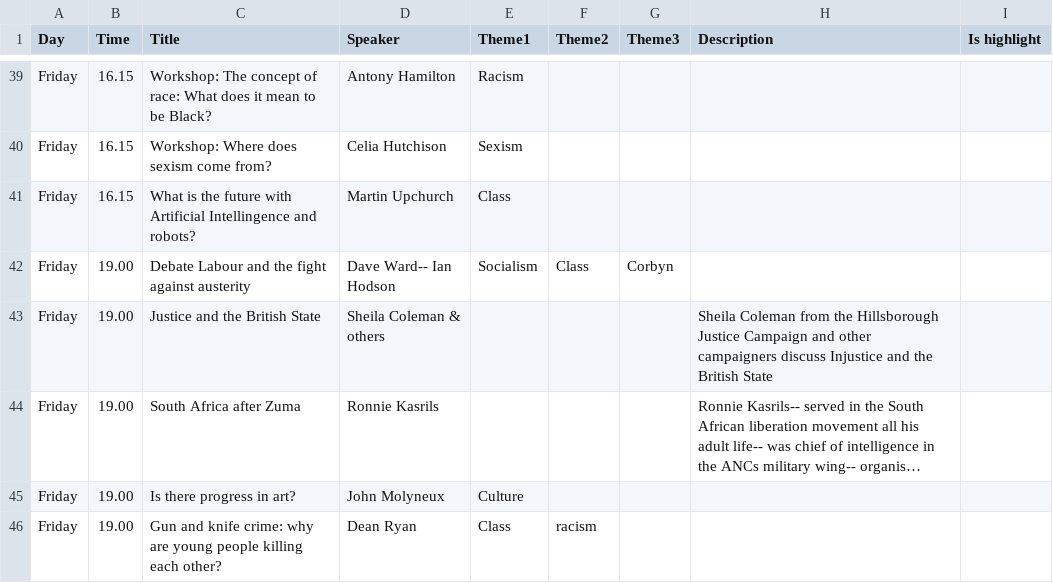
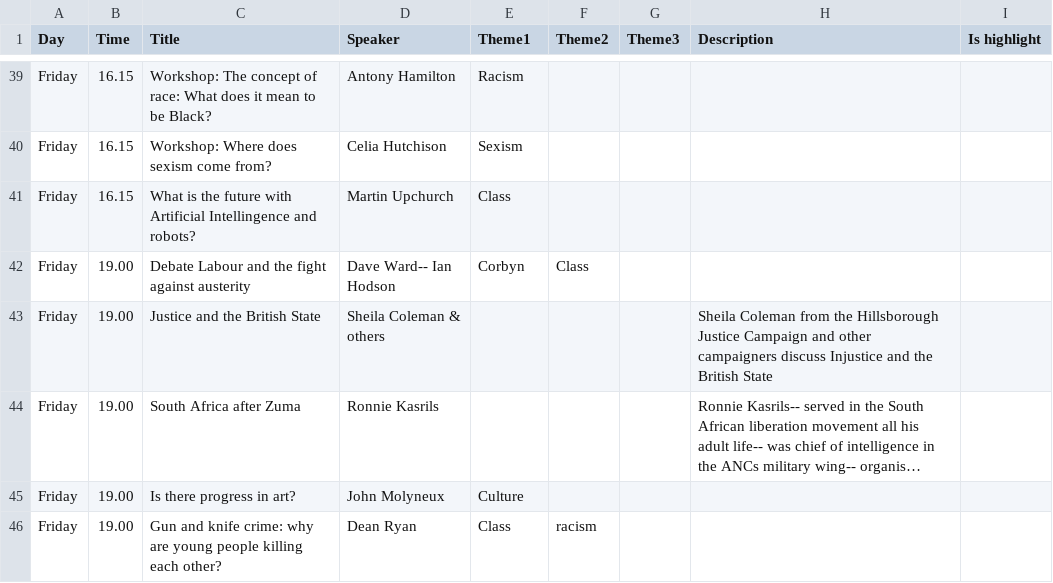
Before and after one commit to jbeaken/festival, a CSV file: src/main/etc/timetable2.csv, drawn as a sheet; only a part is shown, gaps mark what is left out; long unchanged cells end in ….

Commit message:
Updated timetable
Former-commit-id: 508007394e3efb78fbbcc5ca77b3f00093eae724
Former-commit-id: 0ba976e6bca1d258d5e3947156b63652180de838
Former-commit-id: 6089b66d5a9a39735d021e2473db6f49944059bd
Former-commit-id: e9cd6b44a961b11280be69c0b9d7bcb60b09f690

```diff
--- a/src/main/etc/timetable2.csv
+++ b/src/main/etc/timetable2.csv
@@ -41,3 +41,3 @@ Friday,16.15,Workshop: Where does sexism come from?,Celia Hutchison,Sexism,,,,
 Friday,16.15,What is the future with Artificial Intellingence and robots?,Martin Upchurch,Class,,,,
-Friday,19.00,Debate Labour and the fight against austerity,Dave Ward-- Ian Hodson,Socialism,Class,Corbyn,,
+Friday,19.00,Debate Labour and the fight against austerity,Dave Ward-- Ian Hodson,Corbyn,Class,,,
 Friday,19.00,Justice and the British State,Sheila Coleman & others,,,,Sheila Coleman from the Hillsborough Justice Campaign and other campaigners discuss Injustice and the British State,
```
Also changed, not shown: 2 other files.
